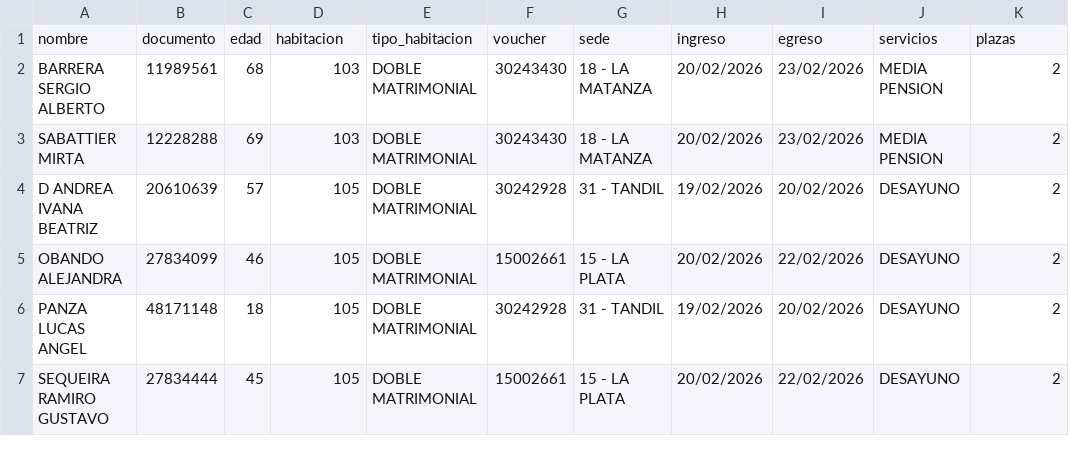
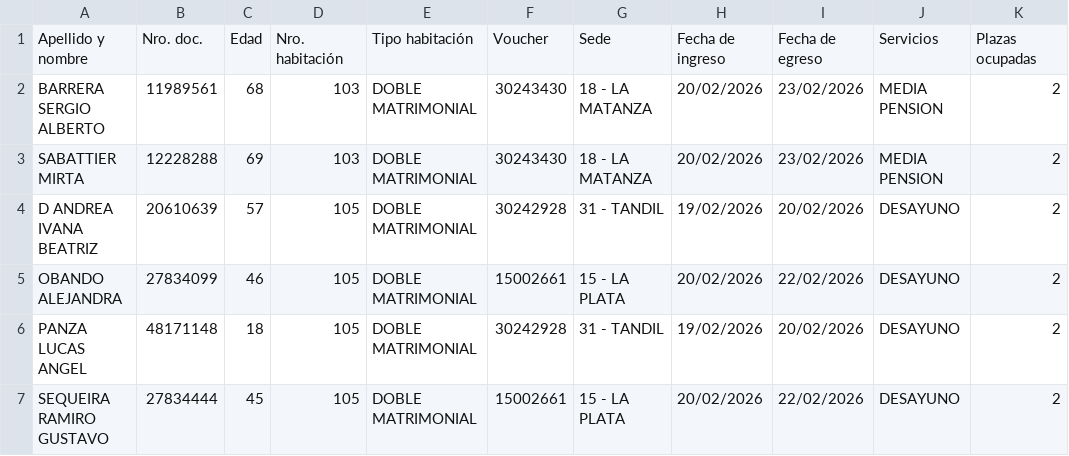
Before and after one commit to xpablodaniel/recepcion2026-consumos, a CSV file: data/pasajeros.csv, drawn as a sheet; only a part is shown; removed rows and columns are numbered as before the commit, all else as after; the diff names each change by its address in the sheet, - before the commit and + after, or states it on an @@ line.

Commit message:
🐛 Fix: Nombres de columnas correctos en CSV de trabajadores activos
Problema resuelto:
- CSV generado tenía columnas simplificadas (ingreso, egreso, nombre)
- Sistema esperaba nombres completos (Fecha de ingreso, Fecha de egreso, Apellido y nombre)
- Error: KeyError 'Fecha de ingreso'

Solución:
- Script actualizado para usar nombres de columnas compatibles
- CSV regenerado con estructura correcta
- 21 pasajeros con formato compatible con dashboard.py

```diff
--- a/data/pasajeros.csv
+++ b/data/pasajeros.csv
-row 1: nombre | documento | edad | habitacion | tipo_habitacion | voucher | sede | ingreso | egreso | servicios | plazas
+row 1: Apellido y nombre | Nro. doc. | Edad | Nro. habitación | Tipo habitación | Voucher | Sede | Fecha de ingreso | Fecha de egreso | Servicios | Plazas ocupadas
```
Also changed, not shown: 1 other file.
